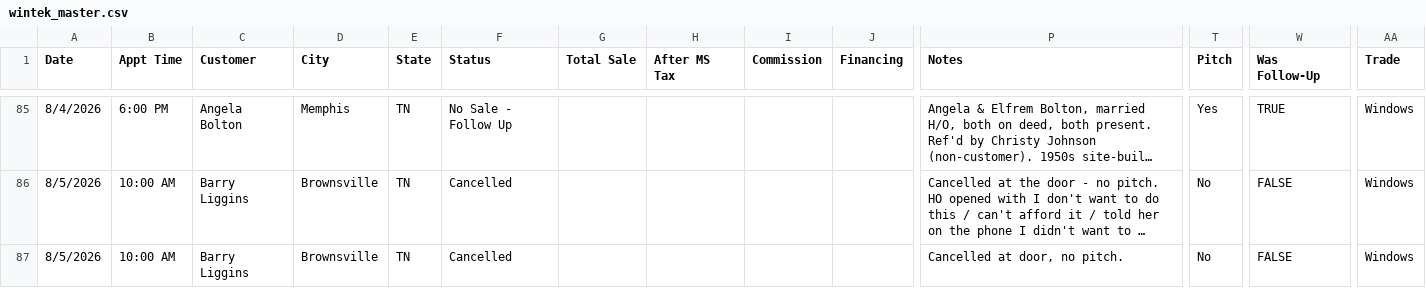
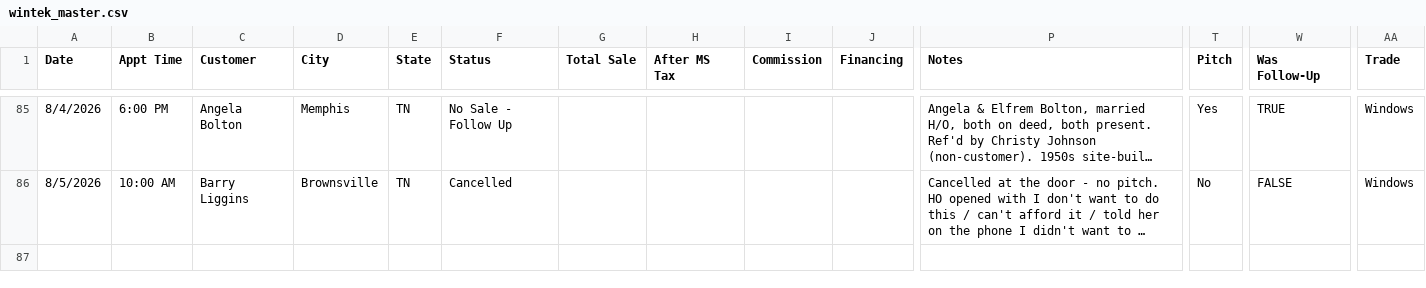
Before and after one commit to acshotsprings/wintek-data, a CSV file: wintek_master.csv, drawn as a sheet; only a part is shown, gaps mark what is left out; long unchanged cells end in …; rows hold the shown columns only; the diff names each change by its address in the sheet, - before the commit and + after, or states it on an @@ line.

Commit message:
MASTER export 2026-08-05T19:32:05.210Z

```diff
--- a/wintek_master.csv
+++ b/wintek_master.csv
-row 87: 8/5/2026 | 10:00 AM | Barry Liggins | Brownsville | TN | Cancelled |  |  |  |  | Cancelled at door, no pitch. | No | FALSE | Windows
```
